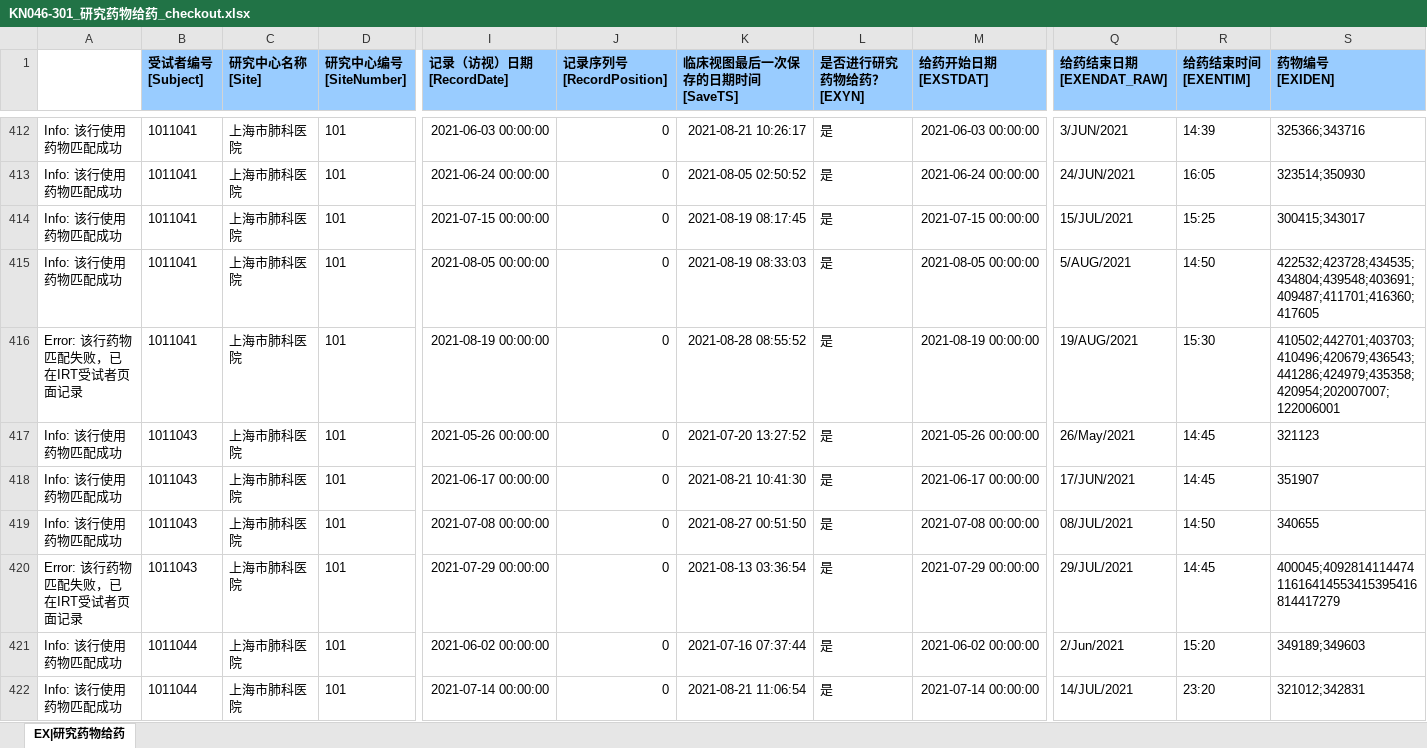
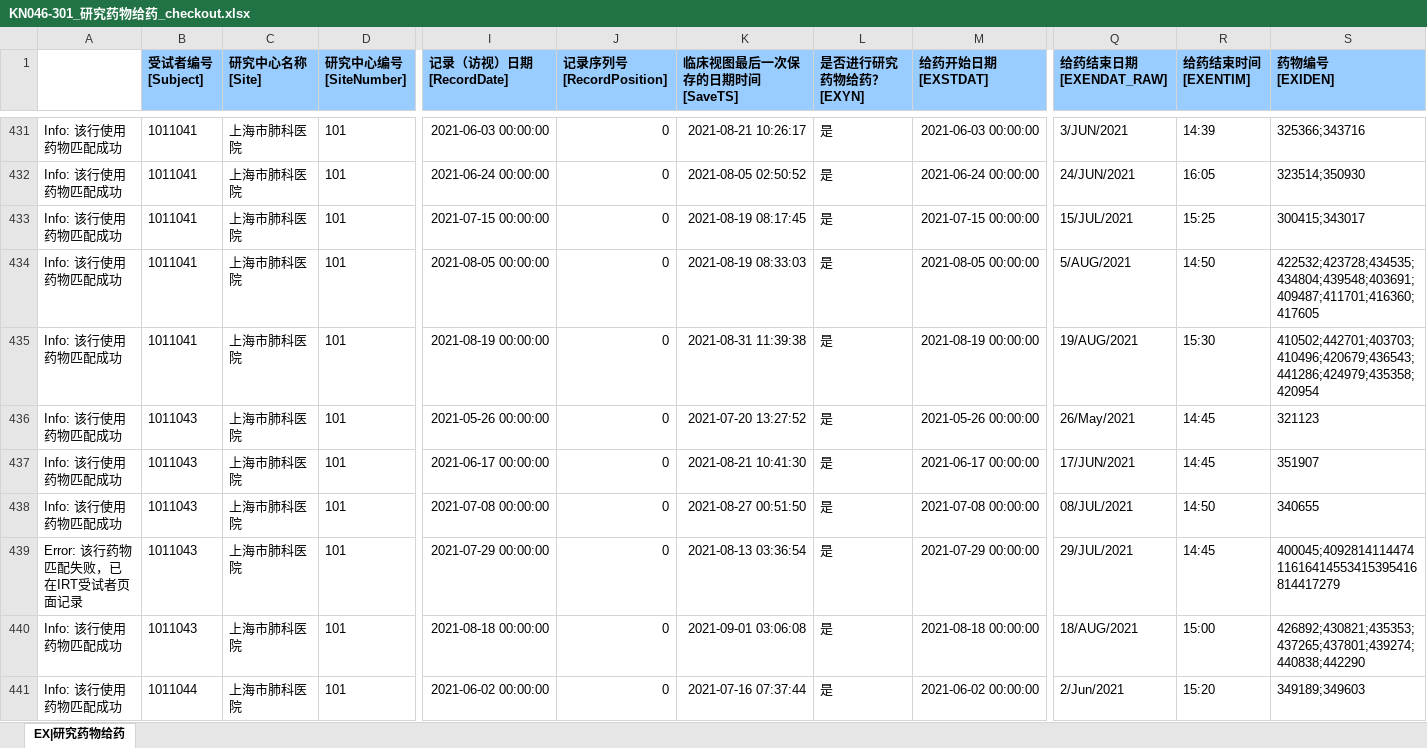
Before and after one commit to KeeryZhang/DM_Tools, an Excel workbook: KN046-301/sheets/KN046-301_研究药物给药_checkout.xlsx, sheet EX|研究药物给药, drawn as a sheet; only a part is shown, gaps mark what is left out; the shorter side is filled out with more unchanged rows; values as stored, in another font and other column widths than the file's, no borders; addresses are those after the commit; rows hold the shown columns only; the diff covers the shown part only; the diff names each change by its address in the sheet, - before the commit and + after, or states it on an @@ line.

```diff
--- a/KN046-301/sheets/KN046-301_研究药物给药_checkout.xlsx (sheet EX|研究药物给药)
+++ b/KN046-301/sheets/KN046-301_研究药物给药_checkout.xlsx (sheet EX|研究药物给药)
-A435: Error: 该行药物匹配失败，已在IRT受试者页面记录
+A435: Info: 该行使用药物匹配成功
-K435 (临床视图最后一次保存的日期时间 [SaveTS]): 2021-08-28 08:55:52
+K435 (临床视图最后一次保存的日期时间 [SaveTS]): 2021-08-31 11:39:38
-S435 (药物编号 [EXIDEN]): 410502;442701;403703;410496;420679;436543;441286;424979;435358;420954;202007007;122006001
+S435 (药物编号 [EXIDEN]): 410502;442701;403703;410496;420679;436543;441286;424979;435358;420954
+row 440: Info: 该行使用药物匹配成功 | 1011043 | 上海市肺科医院 | 101 | 2021-08-18 00:00:00 | 0 | 2021-09-01 03:06:08 | 是 | 2021-08-18 00:00:00 | 18/AUG/2021 | 15:00 | 426892;430821;435353;437265;437801;439274;440838;442290
```
Also changed, not shown: 74 added rows, 1 removed row and 320 edited cells elsewhere in this sheet, KN046-301/sheets/KN046-301_研究药物给药.xlsx, KN046-301/sheets/KN046-301_肿瘤评估_20210826.xlsx, 9 other files.
